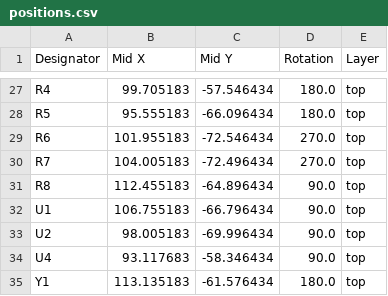
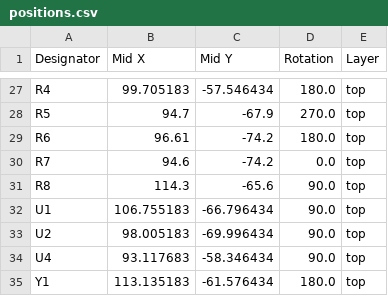
Before and after one commit to semitov/rp2350-gpio-card, a CSV file: pcba/production/positions.csv, drawn as a sheet; only a part is shown, gaps mark what is left out; the diff covers the shown part only; the diff names each change by its address in the sheet, - before the commit and + after, or states it on an @@ line.

```diff
--- a/pcba/production/positions.csv
+++ b/pcba/production/positions.csv
-B28 (Mid X): 95.555183
+B28 (Mid X): 94.7
-C28 (Mid Y): -66.096434
+C28 (Mid Y): -67.9
-D28 (Rotation): 180.0
+D28 (Rotation): 270.0
-B29 (Mid X): 101.955183
+B29 (Mid X): 96.61
-C29 (Mid Y): -72.546434
+C29 (Mid Y): -74.2
-D29 (Rotation): 270.0
+D29 (Rotation): 180.0
-B30 (Mid X): 104.005183
+B30 (Mid X): 94.6
-C30 (Mid Y): -72.496434
+C30 (Mid Y): -74.2
-D30 (Rotation): 270.0
+D30 (Rotation): 0.0
-B31 (Mid X): 112.455183
+B31 (Mid X): 114.3
-C31 (Mid Y): -64.896434
+C31 (Mid Y): -65.6
```
Also changed, not shown: 31 edited cells elsewhere in this file, 13 other files.
